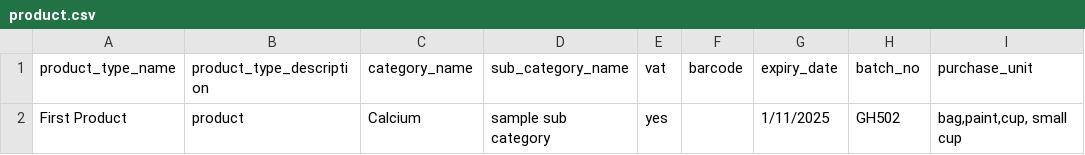
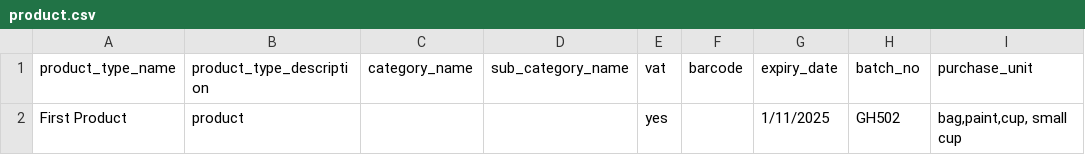
Before and after one commit to cmdav/salesbook, a CSV file: api/csv/product.csv, drawn as a sheet; only a part is shown; the diff names each change by its address in the sheet, - before the commit and + after, or states it on an @@ line.

Commit message:
estimated csv file can be uploaded without cateogry and sub category

```diff
--- a/api/csv/product.csv
+++ b/api/csv/product.csv
-C2 (category_name): Calcium
+C2 (category_name): (empty)
-D2 (sub_category_name): sample sub category
+D2 (sub_category_name): (empty)
```
Also changed, not shown: 3 other files.
